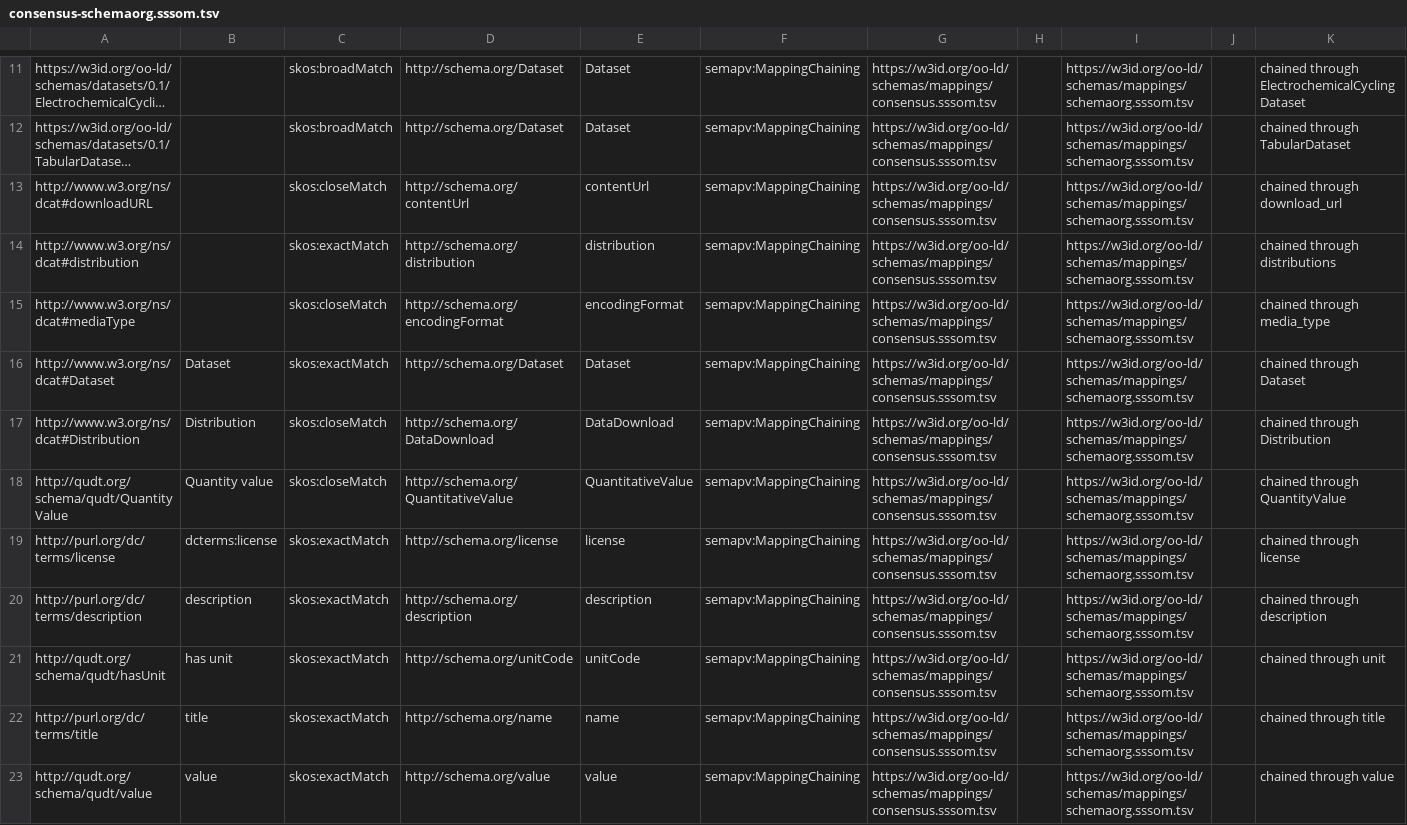
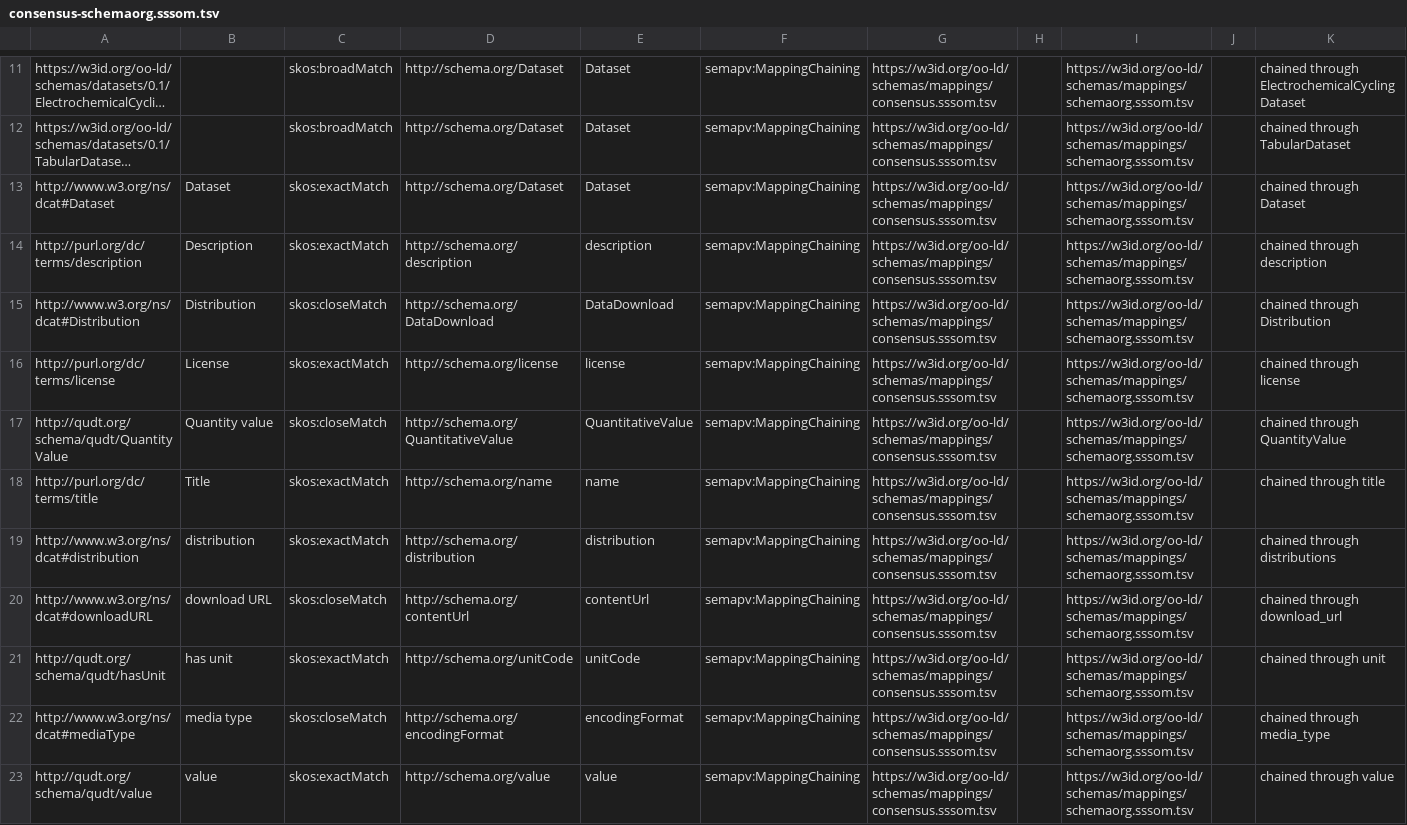
Before and after one commit to OO-LD/oold-reference-schemas, a TSV file: dev/mappings/crosswalks/consensus-schemaorg.sssom.tsv, drawn as a sheet; only a part is shown, gaps mark what is left out; long unchanged cells end in …; removed rows and columns are numbered as before the commit, all else as after; the diff names each change by its address in the sheet, - before the commit and + after, or states it on an @@ line.

```diff
--- a/dev/mappings/crosswalks/consensus-schemaorg.sssom.tsv
+++ b/dev/mappings/crosswalks/consensus-schemaorg.sssom.tsv
-row 13: http://www.w3.org/ns/dcat#downloadURL |  | skos:closeMatch | http://schema.org/contentUrl | contentUrl | semapv:MappingChaining | https://w3id.org/oo-ld/schemas/mappings/consensus.sssom.tsv |  | https://w3id.org/oo-ld/schemas/mappings/schemaorg.sssom.tsv |  | chained through download_url
-row 14: http://www.w3.org/ns/dcat#distribution |  | skos:exactMatch | http://schema.org/distribution | distribution | semapv:MappingChaining | https://w3id.org/oo-ld/schemas/mappings/consensus.sssom.tsv |  | https://w3id.org/oo-ld/schemas/mappings/schemaorg.sssom.tsv |  | chained through distributions
-row 15: http://www.w3.org/ns/dcat#mediaType |  | skos:closeMatch | http://schema.org/encodingFormat | encodingFormat | semapv:MappingChaining | https://w3id.org/oo-ld/schemas/mappings/consensus.sssom.tsv |  | https://w3id.org/oo-ld/schemas/mappings/schemaorg.sssom.tsv |  | chained through media_type
+row 14: http://purl.org/dc/terms/description | Description | skos:exactMatch | http://schema.org/description | description | semapv:MappingChaining | https://w3id.org/oo-ld/schemas/mappings/consensus.sssom.tsv |  | https://w3id.org/oo-ld/schemas/mappings/schemaorg.sssom.tsv |  | chained through description
+row 16: http://purl.org/dc/terms/license | License | skos:exactMatch | http://schema.org/license | license | semapv:MappingChaining | https://w3id.org/oo-ld/schemas/mappings/consensus.sssom.tsv |  | https://w3id.org/oo-ld/schemas/mappings/schemaorg.sssom.tsv |  | chained through license
-A18: http://purl.org/dc/terms/license
+A18: http://purl.org/dc/terms/title
-B18: dcterms:license
+B18: Title
-D18: http://schema.org/license
+D18: http://schema.org/name
-E18: license
+E18: name
-K18: chained through license
+K18: chained through title
-A19: http://purl.org/dc/terms/description
+A19: http://www.w3.org/ns/dcat#distribution
-B19: description
+B19: distribution
-D19: http://schema.org/description
+D19: http://schema.org/distribution
-E19: description
+E19: distribution
-K19: chained through description
+K19: chained through distributions
+row 20: http://www.w3.org/ns/dcat#downloadURL | download URL | skos:closeMatch | http://schema.org/contentUrl | contentUrl | semapv:MappingChaining | https://w3id.org/oo-ld/schemas/mappings/consensus.sssom.tsv |  | https://w3id.org/oo-ld/schemas/mappings/schemaorg.sssom.tsv |  | chained through download_url
-A22: http://purl.org/dc/terms/title
+A22: http://www.w3.org/ns/dcat#mediaType
-B22: title
+B22: media type
-C22: skos:exactMatch
+C22: skos:closeMatch
-D22: http://schema.org/name
+D22: http://schema.org/encodingFormat
-E22: name
+E22: encodingFormat
-K22: chained through title
+K22: chained through media_type
```
Also changed, not shown: dev/mappings/consensus.sssom.tsv, dev/mappings/crosswalks/consensus-emmo.sssom.tsv, 13 other files.
